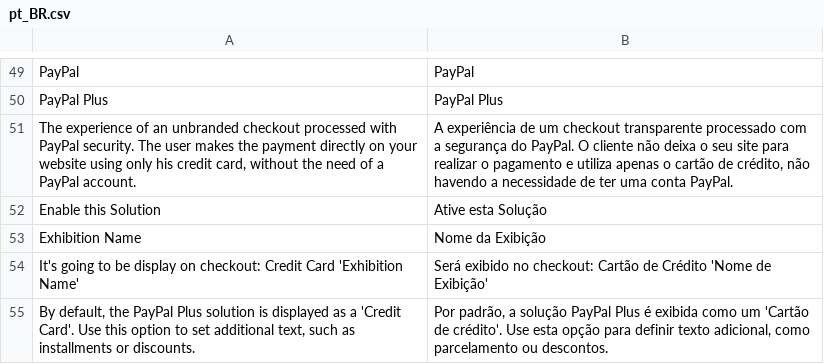
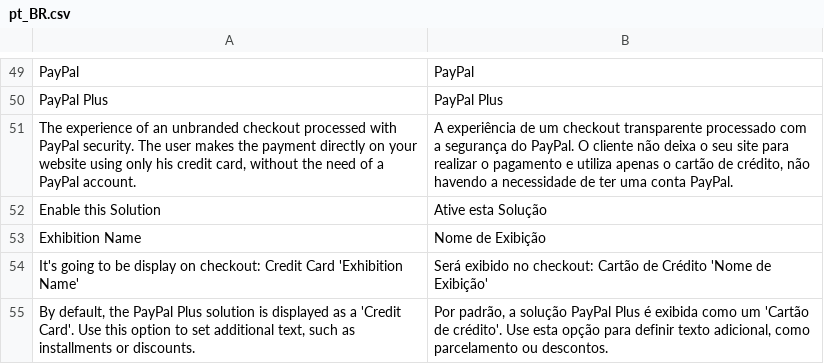
Before and after one commit to ericflemes/magento2-module, a CSV file: i18n/pt_BR.csv, drawn as a sheet; only a part is shown, gaps mark what is left out.

```diff
--- a/i18n/pt_BR.csv
+++ b/i18n/pt_BR.csv
@@ -52,3 +52,3 @@
 "Enable this Solution","Ative esta Solução"
-"Exhibition Name","Nome da Exibição"
+"Exhibition Name","Nome de Exibição"
 "It's going to be display on checkout: Credit Card 'Exhibition Name'","Será exibido no checkout: Cartão de Crédito 'Nome de Exibição'"
```
Also changed, not shown: 2 other files.
